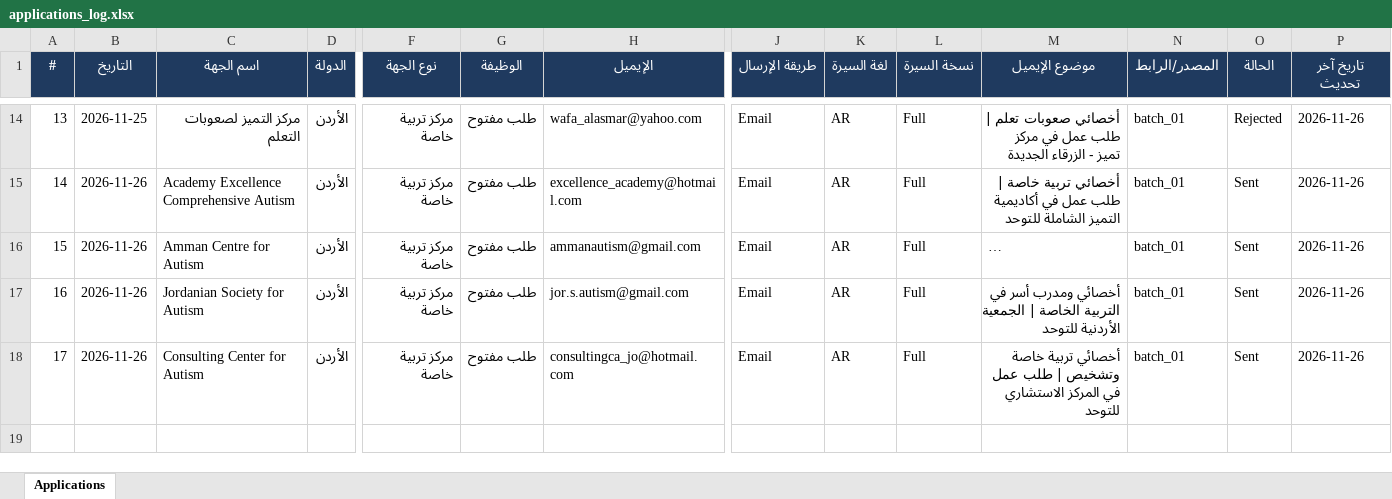
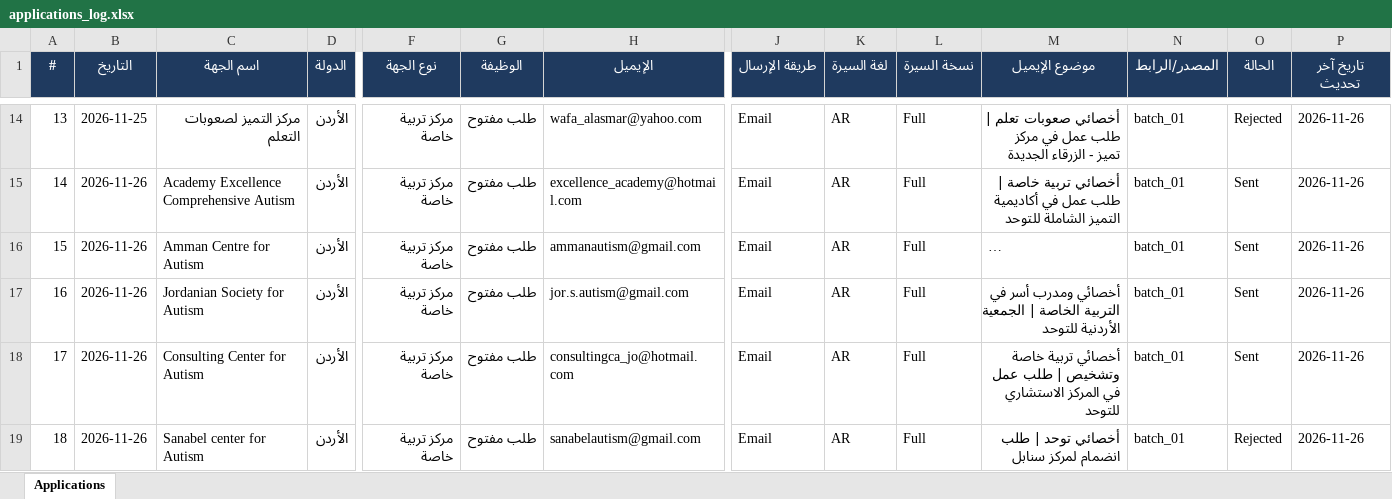
Before and after one commit to apptawfeer-blip/Job-application-11, an Excel workbook: output/applications_log.xlsx, sheet Applications, drawn as a sheet; only a part is shown, gaps mark what is left out; long unchanged cells end in …; values as stored, in another font and other column widths than the file's, no borders; rows hold the shown columns only; the diff names each change by its address in the sheet, - before the commit and + after, or states it on an @@ line.

```diff
--- a/output/applications_log.xlsx (sheet Applications)
+++ b/output/applications_log.xlsx (sheet Applications)
+row 19: 18 | 2026-11-26 | Sanabel center for Autism | الأردن | مركز تربية خاصة | طلب مفتوح | sanabelautism@gmail.com | Email | AR | Full | أخصائي توحد | طلب انضمام لمركز سنابل | batch_01 | Rejected | 2026-11-26
```
Also changed, not shown: output/issues_log.xlsx, output/targets/Targets_Jordan.xlsx, 36 other files.
